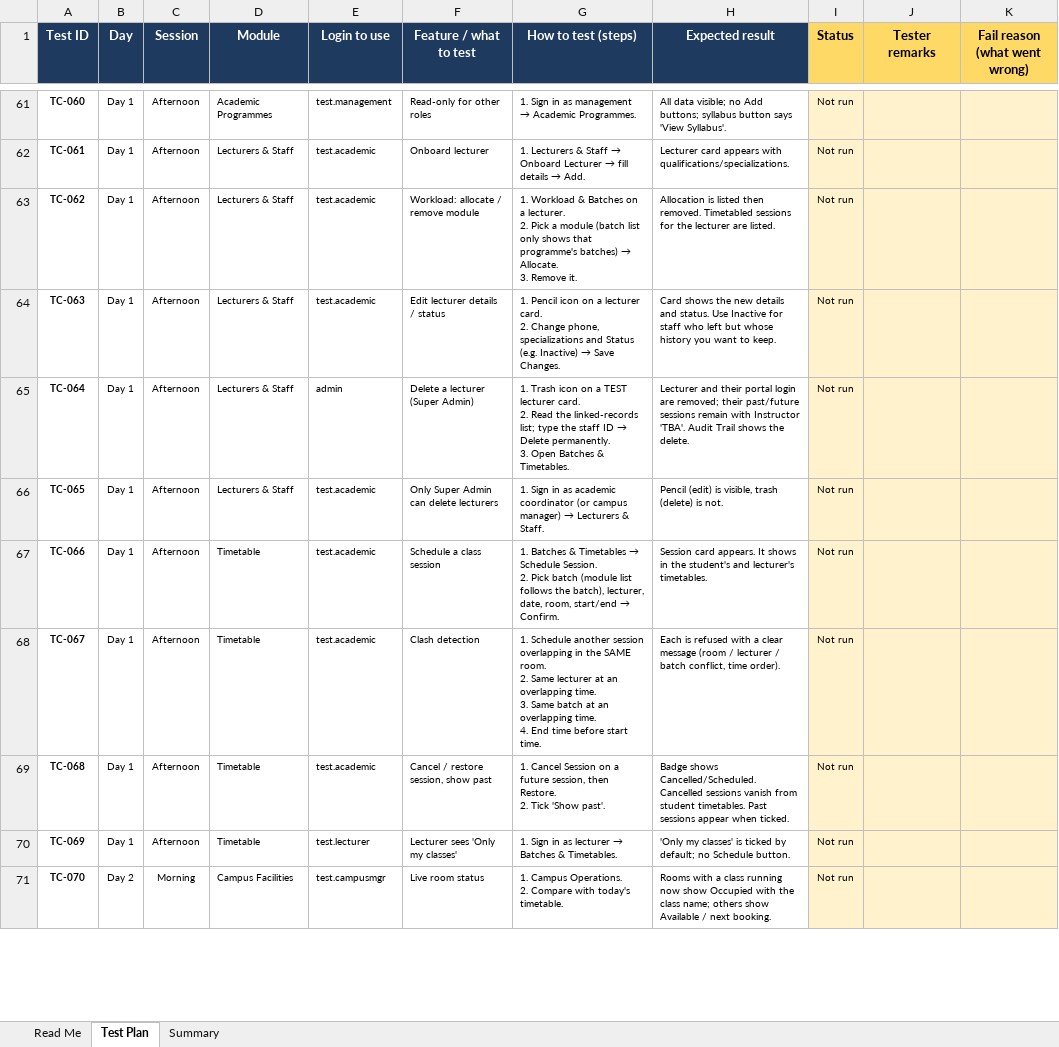
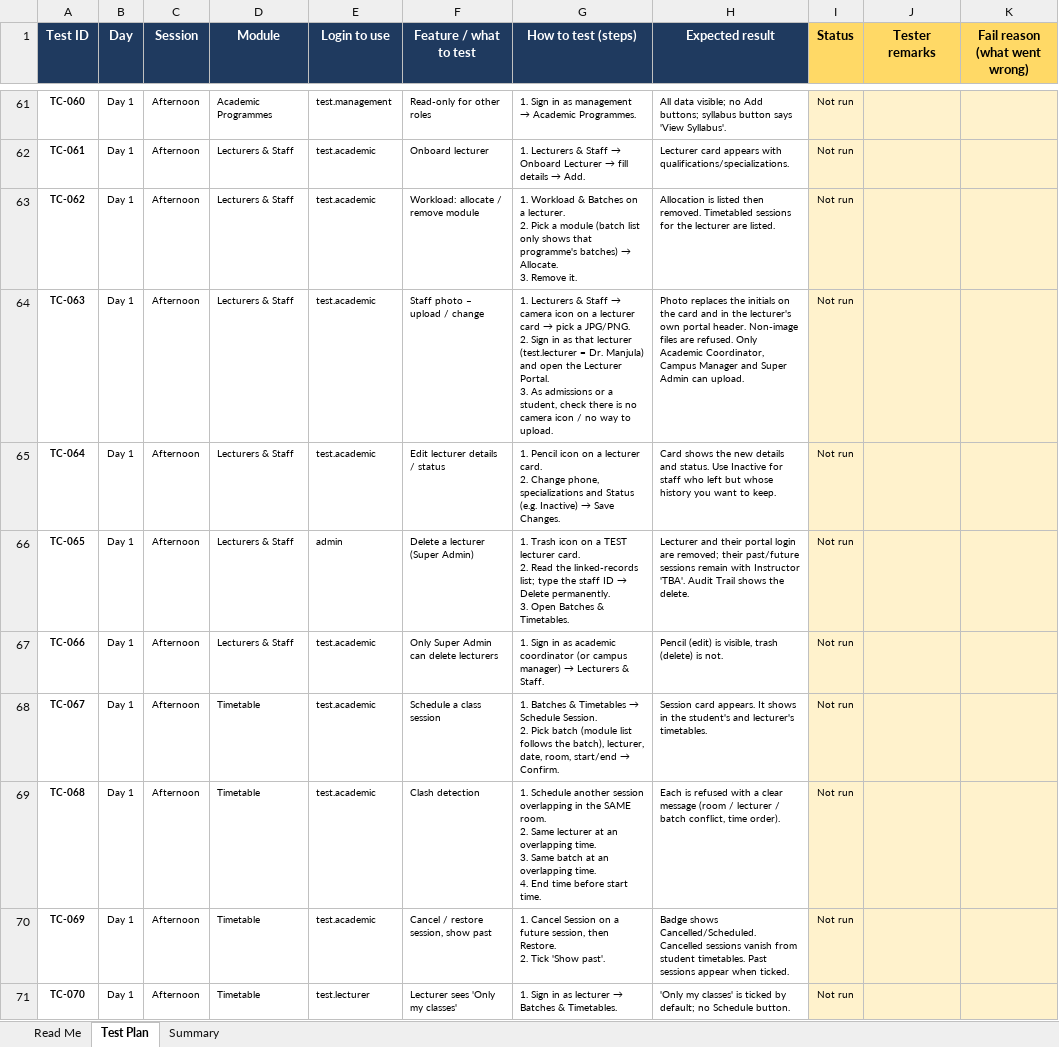
Before and after one commit to DigiMe-Ads/esol-student-portal, an Excel workbook: ESOL_Student_Portal_Test_Plan.xlsx, sheet Test Plan, drawn as a sheet; only a part is shown, gaps mark what is left out; values as stored, in another font and other column widths than the file's, no borders; conditional formats not drawn; ↵ is a line break in a cell; the diff covers the shown part only; the diff names each change by its address in the sheet, - before the commit and + after, or states it on an @@ line.

Commit message:
added lecturer photo

```diff
--- a/ESOL_Student_Portal_Test_Plan.xlsx (sheet Test Plan)
+++ b/ESOL_Student_Portal_Test_Plan.xlsx (sheet Test Plan)
-F64 (Feature / what to test): Edit lecturer details / status
+F64 (Feature / what to test): Staff photo – upload / change
@@ G64 (How to test (steps)): 1. Pencil icon on a lecturer card. ↵ 2. Change phone, specializations and Status (e.g. Inactive) → Save Changes. → 1. Lecturers & Staff → camera icon on a lecturer card → pick a JPG/PNG. ↵ 2. Sign in as that lecturer (test.lecturer = Dr. Manjula) and open the Lecturer Portal. ↵ 3. As admissions or a student, check there is no camera icon / no way to upload. @@
-H64 (Expected result): Card shows the new details and status. Use Inactive for staff who left but whose history you want to keep.
+H64 (Expected result): Photo replaces the initials on the card and in the lecturer's own portal header. Non-image files are refused. Only Academic Coordinator, Campus Manager and Super Admin can upload.
-E65 (Login to use): admin
+E65 (Login to use): test.academic
-F65 (Feature / what to test): Delete a lecturer (Super Admin)
+F65 (Feature / what to test): Edit lecturer details / status
@@ G65 (How to test (steps)): 1. Trash icon on a TEST lecturer card. ↵ 2. Read the linked-records list; type the staff ID → Delete permanently. ↵ 3. Open Batches & Timetables. → 1. Pencil icon on a lecturer card. ↵ 2. Change phone, specializations and Status (e.g. Inactive) → Save Changes. @@
-H65 (Expected result): Lecturer and their portal login are removed; their past/future sessions remain with Instructor 'TBA'. Audit Trail shows the delete.
+H65 (Expected result): Card shows the new details and status. Use Inactive for staff who left but whose history you want to keep.
-E66 (Login to use): test.academic
+E66 (Login to use): admin
-F66 (Feature / what to test): Only Super Admin can delete lecturers
+F66 (Feature / what to test): Delete a lecturer (Super Admin)
@@ G66 (How to test (steps)): 1. Sign in as academic coordinator (or campus manager) → Lecturers & Staff. → 1. Trash icon on a TEST lecturer card. ↵ 2. Read the linked-records list; type the staff ID → Delete permanently. ↵ 3. Open Batches & Timetables. @@
-H66 (Expected result): Pencil (edit) is visible, trash (delete) is not.
+H66 (Expected result): Lecturer and their portal login are removed; their past/future sessions remain with Instructor 'TBA'. Audit Trail shows the delete.
-D67 (Module): Timetable
+D67 (Module): Lecturers & Staff
-F67 (Feature / what to test): Schedule a class session
+F67 (Feature / what to test): Only Super Admin can delete lecturers
@@ G67 (How to test (steps)): 1. Batches & Timetables → Schedule Session. ↵ 2. Pick batch (module list follows the batch), lecturer, date, room, start/end → Confirm. → 1. Sign in as academic coordinator (or campus manager) → Lecturers & Staff. @@
-H67 (Expected result): Session card appears. It shows in the student's and lecturer's timetables.
+H67 (Expected result): Pencil (edit) is visible, trash (delete) is not.
-F68 (Feature / what to test): Clash detection
+F68 (Feature / what to test): Schedule a class session
@@ G68 (How to test (steps)): 1. Schedule another session overlapping in the SAME room. ↵ 2. Same lecturer at an overlapping time. ↵ 3. Same batch at an overlapping time. ↵ 4. End time before start time. → 1. Batches & Timetables → Schedule Session. ↵ 2. Pick batch (module list follows the batch), lecturer, date, room, start/end → Confirm. @@
-H68 (Expected result): Each is refused with a clear message (room / lecturer / batch conflict, time order).
+H68 (Expected result): Session card appears. It shows in the student's and lecturer's timetables.
-F69 (Feature / what to test): Cancel / restore session, show past
+F69 (Feature / what to test): Clash detection
-G69 (How to test (steps)): 1. Cancel Session on a future session, then Restore. ↵ 2. Tick 'Show past'.
+G69 (How to test (steps)): 1. Schedule another session overlapping in the SAME room. ↵ 2. Same lecturer at an overlapping time. ↵ 3. Same batch at an overlapping time. ↵ 4. End time before start time.
-H69 (Expected result): Badge shows Cancelled/Scheduled. Cancelled sessions vanish from student timetables. Past sessions appear when ticked.
+H69 (Expected result): Each is refused with a clear message (room / lecturer / batch conflict, time order).
-E70 (Login to use): test.lecturer
+E70 (Login to use): test.academic
-F70 (Feature / what to test): Lecturer sees 'Only my classes'
+F70 (Feature / what to test): Cancel / restore session, show past
@@ G70 (How to test (steps)): 1. Sign in as lecturer → Batches & Timetables. → 1. Cancel Session on a future session, then Restore. ↵ 2. Tick 'Show past'. @@
-H70 (Expected result): 'Only my classes' is ticked by default; no Schedule button.
+H70 (Expected result): Badge shows Cancelled/Scheduled. Cancelled sessions vanish from student timetables. Past sessions appear when ticked.
-B71 (Day): Day 2
+B71 (Day): Day 1
-C71 (Session): Morning
+C71 (Session): Afternoon
-D71 (Module): Campus Facilities
+D71 (Module): Timetable
-E71 (Login to use): test.campusmgr
+E71 (Login to use): test.lecturer
-F71 (Feature / what to test): Live room status
+F71 (Feature / what to test): Lecturer sees 'Only my classes'
@@ G71 (How to test (steps)): 1. Campus Operations. ↵ 2. Compare with today's timetable. → 1. Sign in as lecturer → Batches & Timetables. @@
-H71 (Expected result): Rooms with a class running now show Occupied with the class name; others show Available / next booking.
+H71 (Expected result): 'Only my classes' is ticked by default; no Schedule button.
```
Also changed, not shown: 1 added row and 210 edited cells elsewhere in this sheet, sheet Summary, sheet Read Me, 7 other files.
